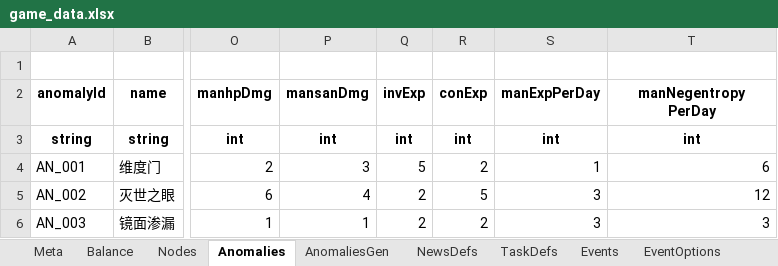
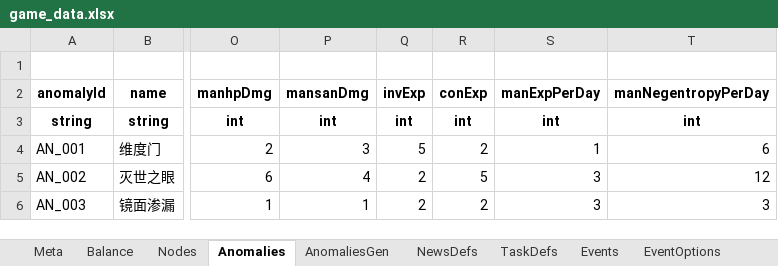
Before and after one commit to hszqf/SCP, an Excel workbook: GameData/Local/game_data.xlsx, sheet Anomalies, drawn as a sheet; only a part is shown, gaps mark what is left out; values as stored, in another font and other column widths than the file's, no borders; the diff names each change by its address in the sheet, - before the commit and + after, or states it on an @@ line.

```diff
--- a/GameData/Local/game_data.xlsx (sheet Anomalies)
+++ b/GameData/Local/game_data.xlsx (sheet Anomalies)
-T2: manNegentropy PerDay
+T2: manNegentropyPerDay
```
Also changed, not shown: sheet Nodes, 26 other files.
